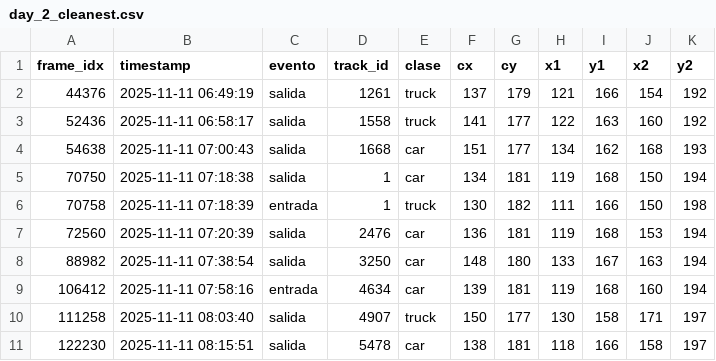
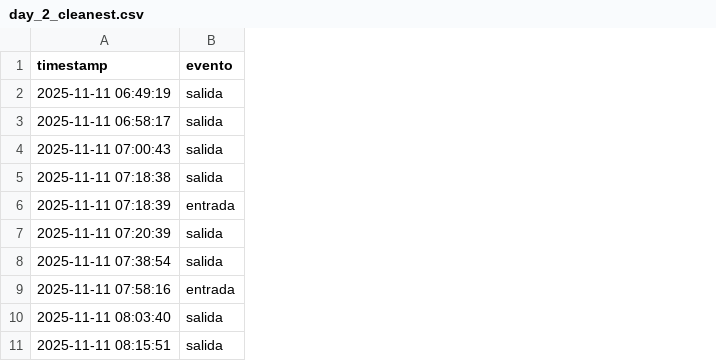
Before and after one commit to temiciano/Uso-de-vehiculos, a CSV file: data/clean/day_2_cleanest.csv, drawn as a sheet; only a part is shown; the diff names each change by its address in the sheet, - before the commit and + after, or states it on an @@ line.

```diff
--- a/data/clean/day_2_cleanest.csv
+++ b/data/clean/day_2_cleanest.csv
-column A (frame_idx), rows 2-11: 44376 | 52436 | 54638 | 70750 | 70758 | 72560 | 88982 | 106412 | 111258 | 122230
-column D (track_id), rows 2-11: 1261 | 1558 | 1668 | 1 | 1 | 2476 | 3250 | 4634 | 4907 | 5478
-column E (clase), rows 2-11: truck | truck | car | car | truck | car | car | car | truck | car
-column F (cx), rows 2-11: 137 | 141 | 151 | 134 | 130 | 136 | 148 | 139 | 150 | 138
-column G (cy), rows 2-11: 179 | 177 | 177 | 181 | 182 | 181 | 180 | 181 | 177 | 181
-column H (x1), rows 2-11: 121 | 122 | 134 | 119 | 111 | 119 | 133 | 119 | 130 | 118
-column I (y1), rows 2-11: 166 | 163 | 162 | 168 | 166 | 168 | 167 | 168 | 158 | 166
-column J (x2), rows 2-11: 154 | 160 | 168 | 150 | 150 | 153 | 163 | 160 | 171 | 158
-column K (y2), rows 2-11: 192 | 192 | 193 | 194 | 198 | 194 | 194 | 194 | 197 | 197
```
Also changed, not shown: data/clean/day_10_cleanest.csv, data/clean/day_17_cleanest.csv, 41 other files.
